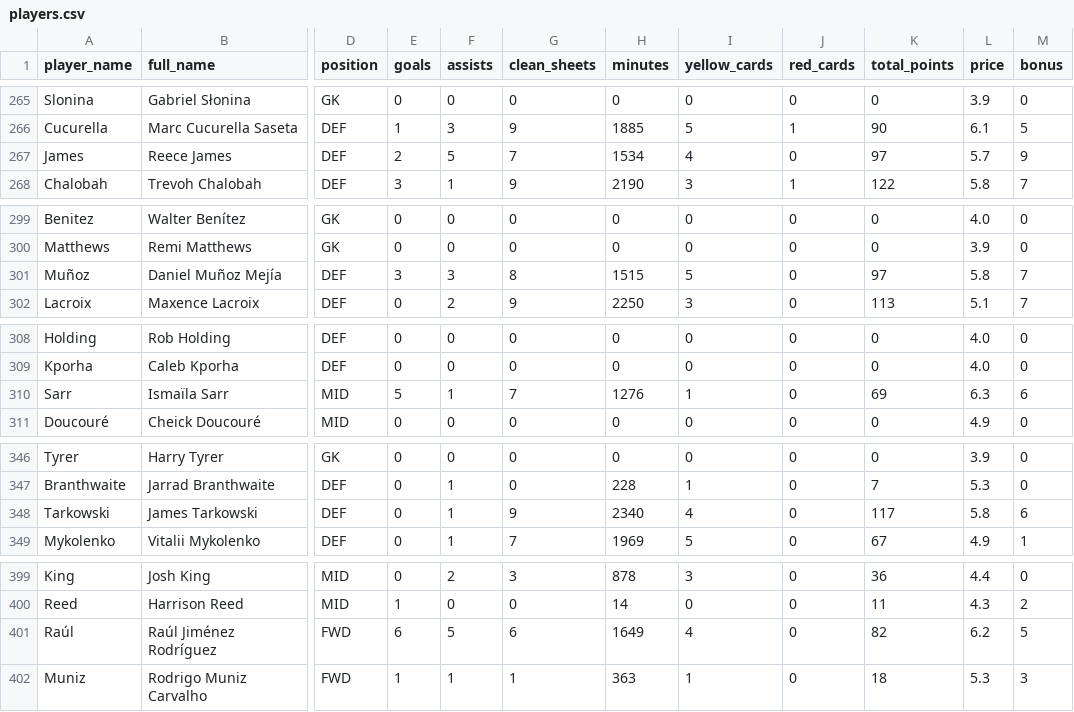
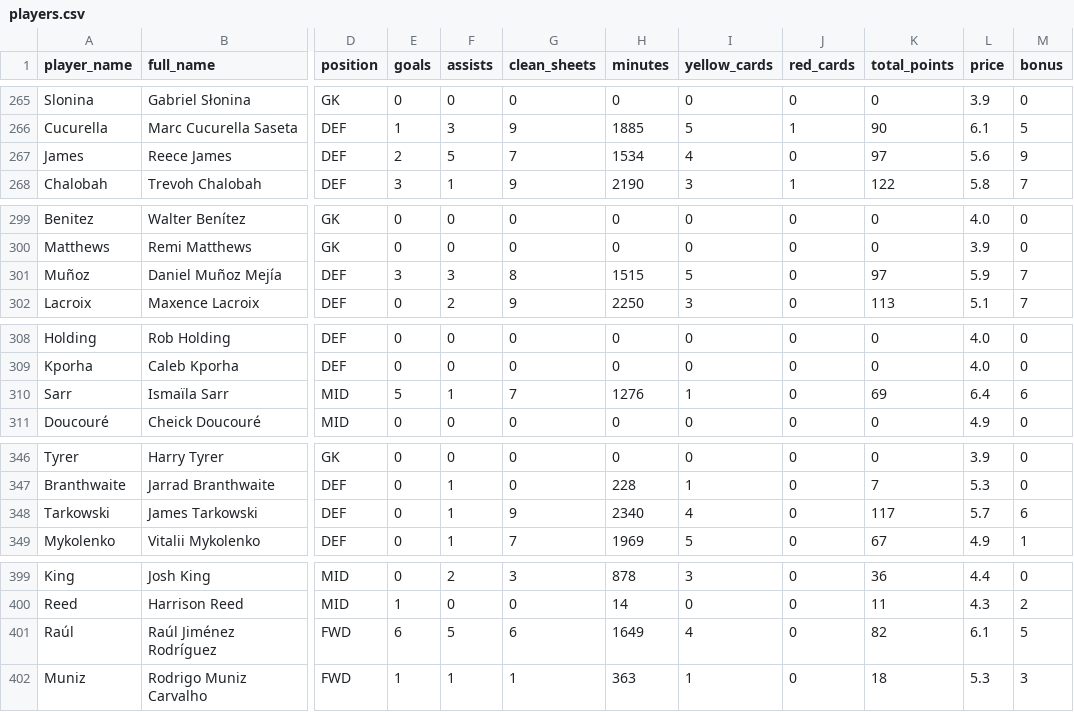
Before and after one commit to ParashDev/epl-analysis, a CSV file: data/cleaned/players.csv, drawn as a sheet; only a part is shown, gaps mark what is left out; the diff covers the shown part only; the diff names each change by its address in the sheet, - before the commit and + after, or states it on an @@ line.

```diff
--- a/data/cleaned/players.csv
+++ b/data/cleaned/players.csv
-L267 (price): 5.7
+L267 (price): 5.6
-L301 (price): 5.8
+L301 (price): 5.9
-L310 (price): 6.3
+L310 (price): 6.4
-L348 (price): 5.8
+L348 (price): 5.7
-L401 (price): 6.2
+L401 (price): 6.1
```
Also changed, not shown: 12 edited cells elsewhere in this file, 1 other file.
